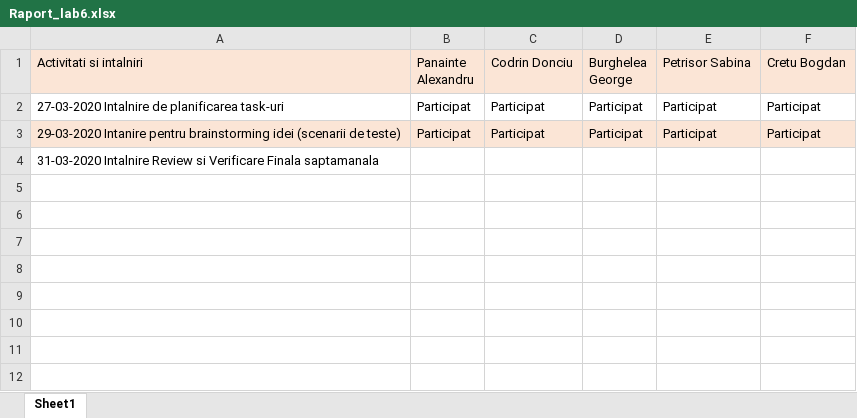
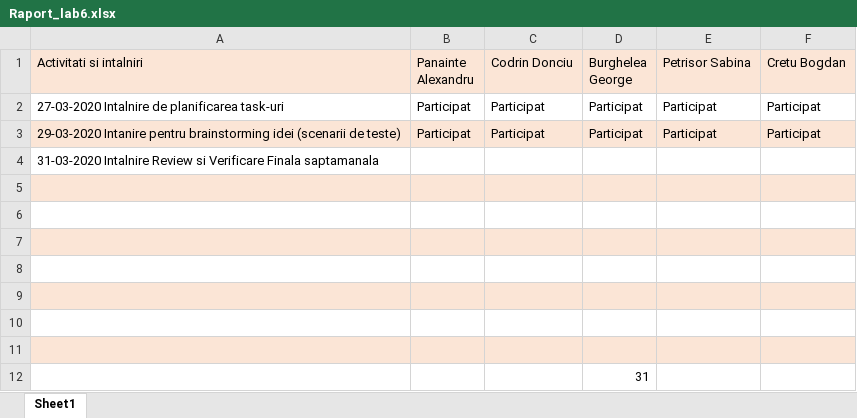
Before and after one commit to Bogdan405/IP-A7-QA, an Excel workbook: Metings_General/Raport_lab6.xlsx, sheet Sheet1, drawn as a sheet; values as stored, in another font and other column widths than the file's, no borders; the diff names each change by its address in the sheet, - before the commit and + after, or states it on an @@ line.

```diff
--- a/Metings_General/Raport_lab6.xlsx (sheet Sheet1)
+++ b/Metings_General/Raport_lab6.xlsx (sheet Sheet1)
+row 5: (empty)
+row 6: (empty)
+row 7: (empty)
+row 8: (empty)
+row 9: (empty)
+row 10: (empty)
+row 11: (empty)
+row 12:  |  |  | 31
```
Also changed, not shown: 4 other files.
